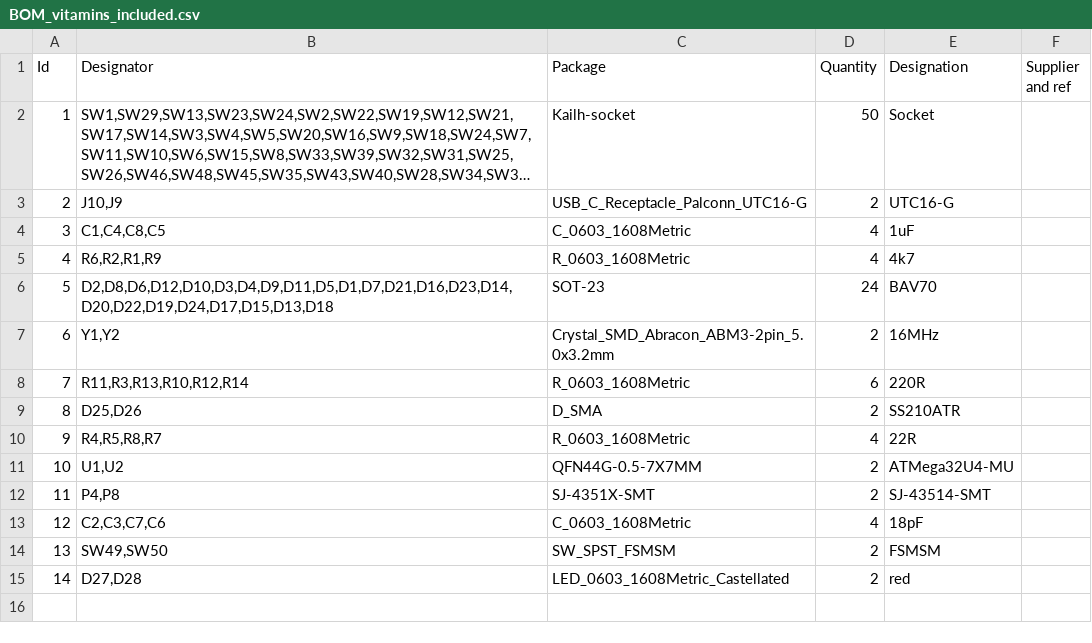
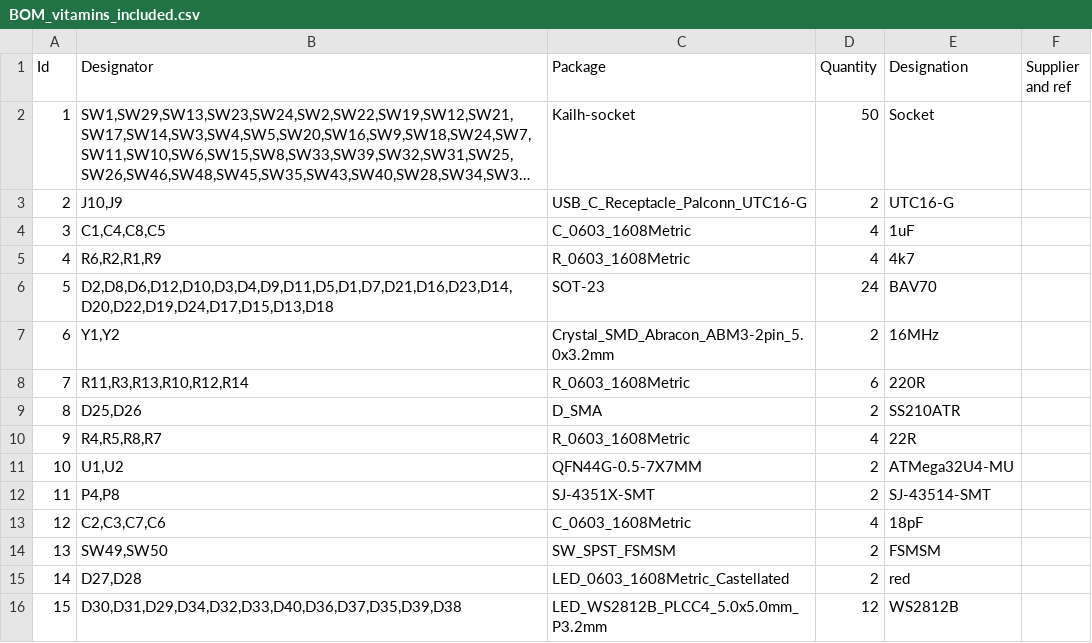
Before and after one commit to Duckle29/Vitamins-included, a CSV file: gerbers/BOM_vitamins_included.csv, drawn as a sheet; long unchanged cells end in ….

Commit message:
Updated BOM

```diff
--- a/gerbers/BOM_vitamins_included.csv
+++ b/gerbers/BOM_vitamins_included.csv
@@ -15 +15,2 @@ Id,Designator,Package,Quantity,Designation,Supplier and ref
 14,"D27,D28",LED_0603_1608Metric_Castellated,2,red,
+15,"D30,D31,D29,D34,D32,D33,D40,D36,D37,D35,D39,D38",LED_WS2812B_PLCC4_5.0x5.0mm_P3.2mm,12,WS2812B,
```
